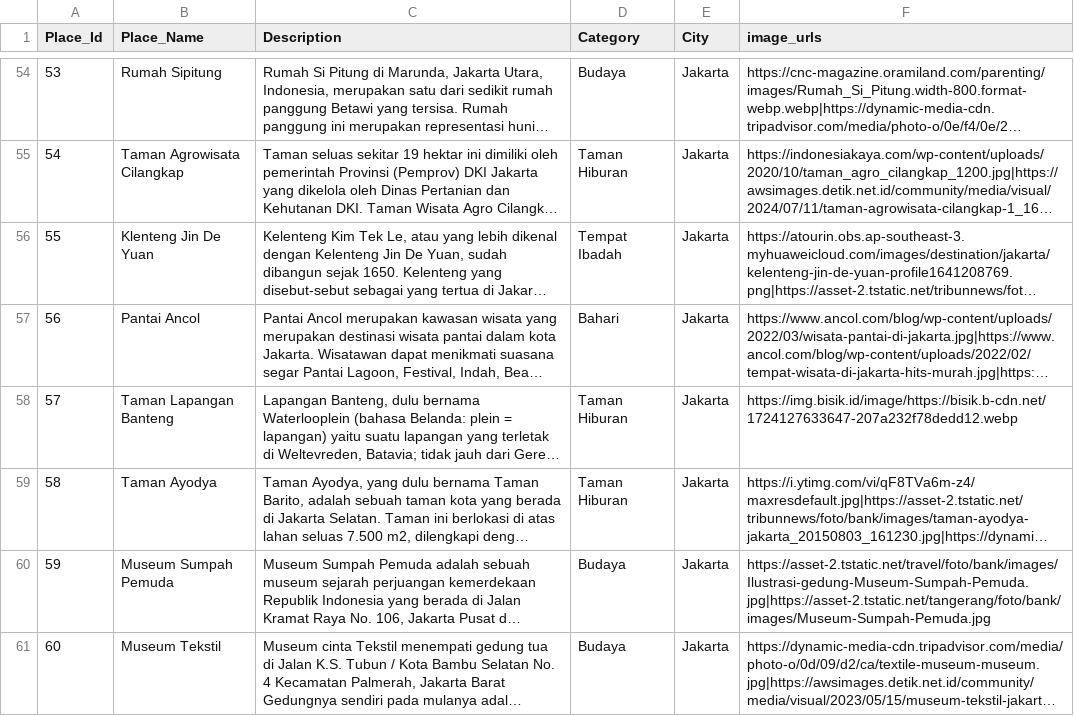
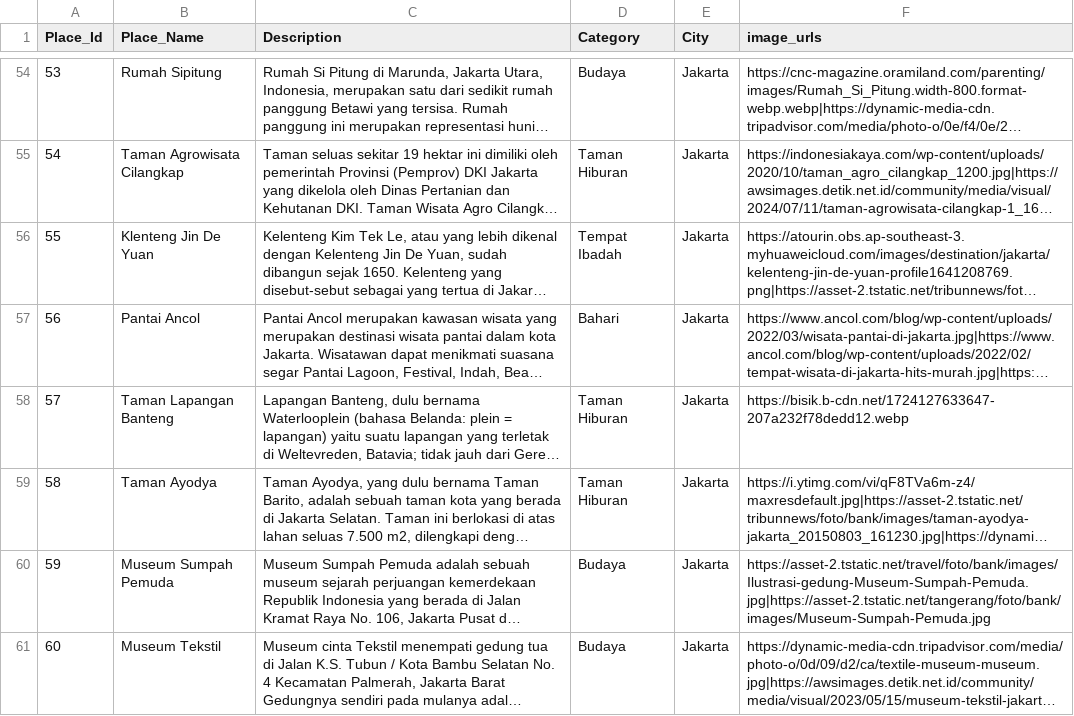
Before and after one commit to ivana27lita/recsys-objek-wisata, a CSV file: data/processed/tourism_with_images.csv, drawn as a sheet; only a part is shown, gaps mark what is left out; long unchanged cells end in …; the diff names each change by its address in the sheet, - before the commit and + after, or states it on an @@ line.

Commit message:
Add files via upload

```diff
--- a/data/processed/tourism_with_images.csv
+++ b/data/processed/tourism_with_images.csv
-F58 (image_urls): https://img.bisik.id/image/https://bisik.b-cdn.net/1724127633647-207a232f78dedd12.webp
+F58 (image_urls): https://bisik.b-cdn.net/1724127633647-207a232f78dedd12.webp
```
